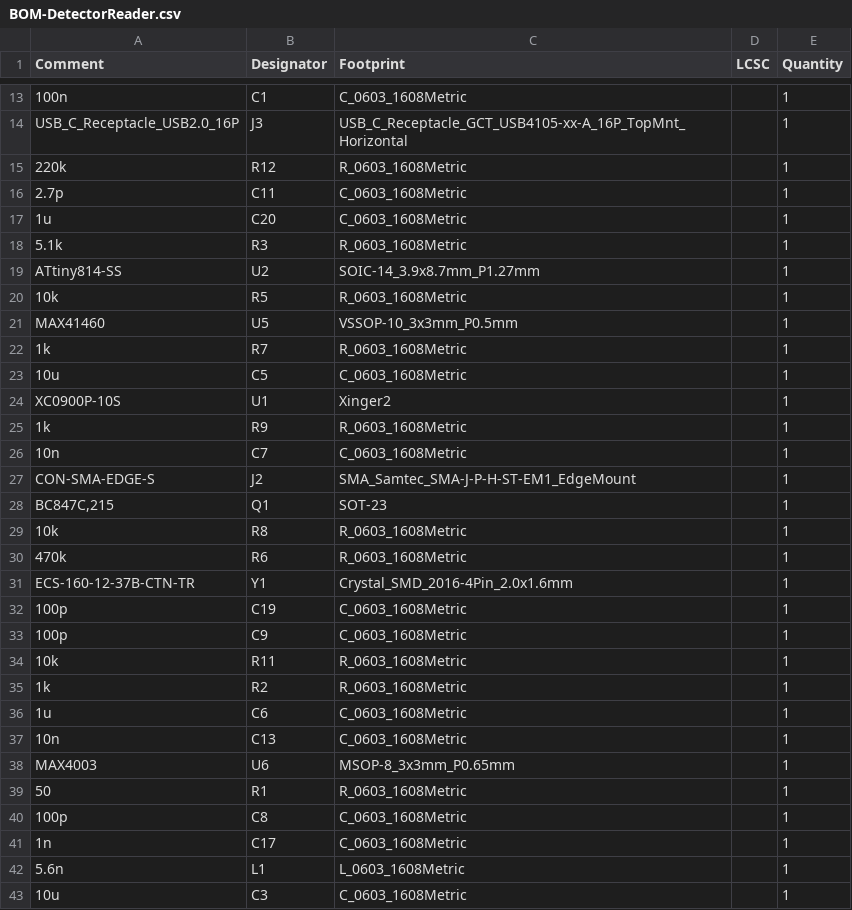
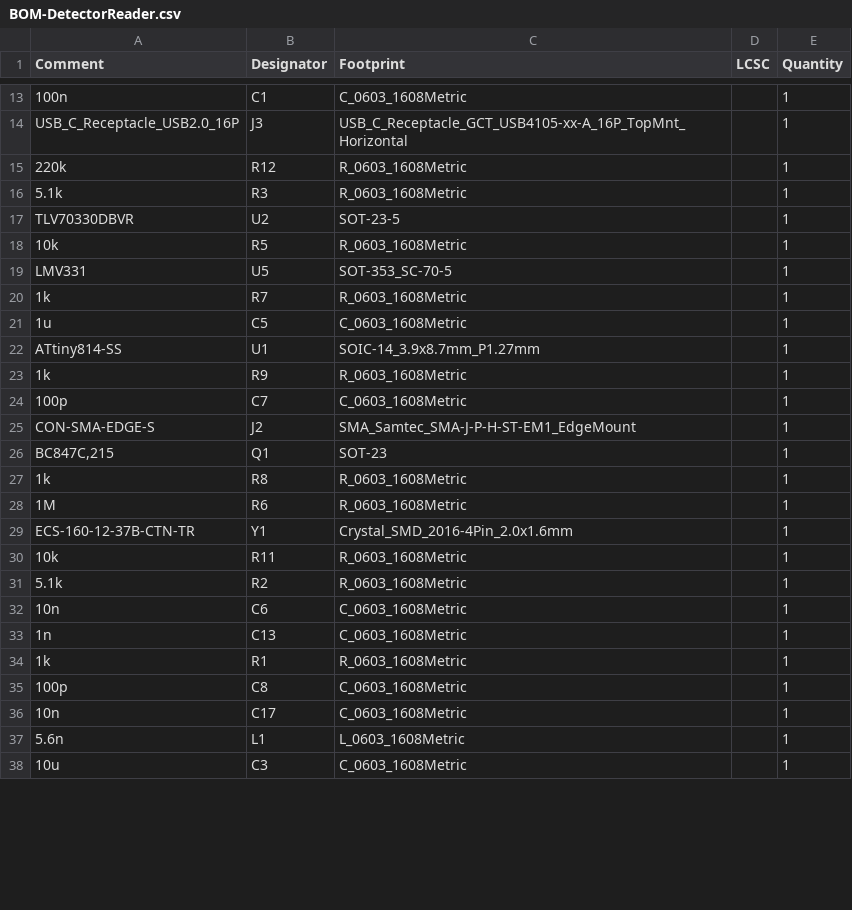
Before and after one commit to beustens/DetectorReader, a CSV file: hardware/jlcpcb/production_files/BOM-DetectorReader.csv, drawn as a sheet; only a part is shown, gaps mark what is left out; the diff covers the shown part only.

Commit message:
Rev 4. Removed coupler and detector IC. Using simple diode as detector.

```diff
--- a/hardware/jlcpcb/production_files/BOM-DetectorReader.csv
+++ b/hardware/jlcpcb/production_files/BOM-DetectorReader.csv
@@ -15,28 +15,23 @@ USB_C_Receptacle_USB2.0_16P,J3,USB_C_Receptacle_GCT_USB4105-xx-A_16P_TopMnt_Hori
 220k,R12,R_0603_1608Metric,,1
-2.7p,C11,C_0603_1608Metric,,1
-1u,C20,C_0603_1608Metric,,1
 5.1k,R3,R_0603_1608Metric,,1
-ATtiny814-SS,U2,SOIC-14_3.9x8.7mm_P1.27mm,,1
+TLV70330DBVR,U2,SOT-23-5,,1
 10k,R5,R_0603_1608Metric,,1
-MAX41460,U5,VSSOP-10_3x3mm_P0.5mm,,1
+LMV331,U5,SOT-353_SC-70-5,,1
 1k,R7,R_0603_1608Metric,,1
-10u,C5,C_0603_1608Metric,,1
-XC0900P-10S,U1,Xinger2,,1
+1u,C5,C_0603_1608Metric,,1
+ATtiny814-SS,U1,SOIC-14_3.9x8.7mm_P1.27mm,,1
 1k,R9,R_0603_1608Metric,,1
-10n,C7,C_0603_1608Metric,,1
+100p,C7,C_0603_1608Metric,,1
 CON-SMA-EDGE-S,J2,SMA_Samtec_SMA-J-P-H-ST-EM1_EdgeMount,,1
 "BC847C,215",Q1,SOT-23,,1
-10k,R8,R_0603_1608Metric,,1
-470k,R6,R_0603_1608Metric,,1
+1k,R8,R_0603_1608Metric,,1
+1M,R6,R_0603_1608Metric,,1
 ECS-160-12-37B-CTN-TR,Y1,Crystal_SMD_2016-4Pin_2.0x1.6mm,,1
-100p,C19,C_0603_1608Metric,,1
-100p,C9,C_0603_1608Metric,,1
 10k,R11,R_0603_1608Metric,,1
-1k,R2,R_0603_1608Metric,,1
-1u,C6,C_0603_1608Metric,,1
-10n,C13,C_0603_1608Metric,,1
-MAX4003,U6,MSOP-8_3x3mm_P0.65mm,,1
-50,R1,R_0603_1608Metric,,1
+5.1k,R2,R_0603_1608Metric,,1
+10n,C6,C_0603_1608Metric,,1
+1n,C13,C_0603_1608Metric,,1
+1k,R1,R_0603_1608Metric,,1
 100p,C8,C_0603_1608Metric,,1
-1n,C17,C_0603_1608Metric,,1
+10n,C17,C_0603_1608Metric,,1
 5.6n,L1,L_0603_1608Metric,,1
```
Also changed, not shown: 2 added rows, 2 removed rows and 8 edited cells elsewhere in this file, hardware/DetectorReader.csv, hardware/jlcpcb/production_files/CPL-DetectorReader.csv, 18 other files.
